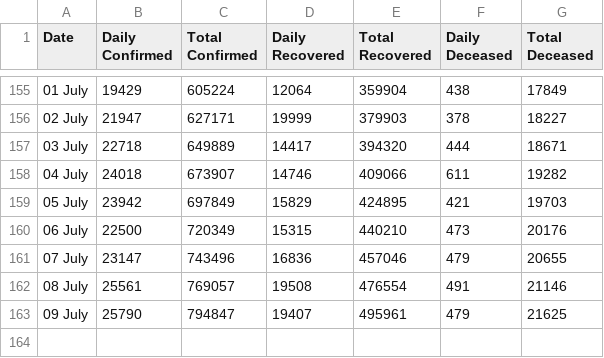
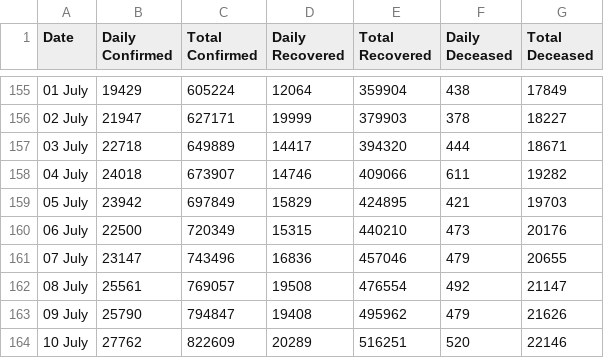
Before and after one commit to Sambhawam07/India-covid19-datasets, a CSV file: nation_level_daily.csv, drawn as a sheet; only a part is shown, gaps mark what is left out.

```diff
--- a/nation_level_daily.csv
+++ b/nation_level_daily.csv
@@ -161,3 +161,4 @@ Date,Daily Confirmed,Total Confirmed,Daily Recovered,Total Recovered,Daily Decea
 07 July ,23147,743496,16836,457046,479,20655
-08 July ,25561,769057,19508,476554,491,21146
-09 July ,25790,794847,19407,495961,479,21625
+08 July ,25561,769057,19508,476554,492,21147
+09 July ,25790,794847,19408,495962,479,21626
+10 July ,27762,822609,20289,516251,520,22146
```
Also changed, not shown: ICMR_tests_day_wise.csv, complete_data.csv, 6 other files.
